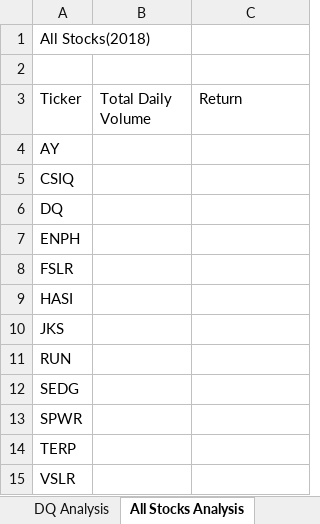
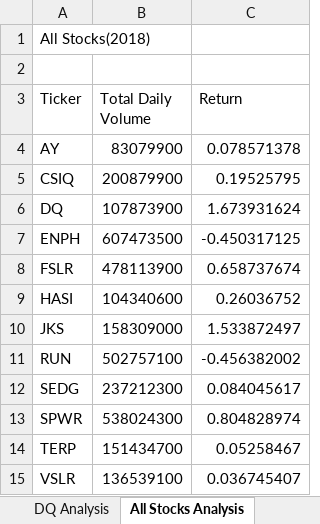
Before and after one commit to ftforney/stock-analysis, an Excel workbook: green_stocks.xlsm, sheet All Stocks Analysis, drawn as a sheet; values as stored, in another font and other column widths than the file's, no borders; the diff names each change by its address in the sheet, - before the commit and + after, or states it on an @@ line.

Commit message:
Updated the Macro for 'All Stocks Analysis' to output specified data.

```diff
--- a/green_stocks.xlsm (sheet All Stocks Analysis)
+++ b/green_stocks.xlsm (sheet All Stocks Analysis)
-B4 (Total Daily Volume): (empty)
+B4 (Total Daily Volume): 83079900
-C4 (Return): (empty)
+C4 (Return): 0.078571378
-B5 (Total Daily Volume): (empty)
+B5 (Total Daily Volume): 200879900
-C5 (Return): (empty)
+C5 (Return): 0.19525795
-B6 (Total Daily Volume): (empty)
+B6 (Total Daily Volume): 107873900
-C6 (Return): (empty)
+C6 (Return): 1.673931624
-B7 (Total Daily Volume): (empty)
+B7 (Total Daily Volume): 607473500
-C7 (Return): (empty)
+C7 (Return): -0.450317125
-B8 (Total Daily Volume): (empty)
+B8 (Total Daily Volume): 478113900
-C8 (Return): (empty)
+C8 (Return): 0.658737674
-B9 (Total Daily Volume): (empty)
+B9 (Total Daily Volume): 104340600
-C9 (Return): (empty)
+C9 (Return): 0.26036752
-B10 (Total Daily Volume): (empty)
+B10 (Total Daily Volume): 158309000
-C10 (Return): (empty)
+C10 (Return): 1.533872497
-B11 (Total Daily Volume): (empty)
+B11 (Total Daily Volume): 502757100
-C11 (Return): (empty)
+C11 (Return): -0.456382002
-B12 (Total Daily Volume): (empty)
+B12 (Total Daily Volume): 237212300
-C12 (Return): (empty)
+C12 (Return): 0.084045617
-B13 (Total Daily Volume): (empty)
+B13 (Total Daily Volume): 538024300
-C13 (Return): (empty)
+C13 (Return): 0.804828974
-B14 (Total Daily Volume): (empty)
+B14 (Total Daily Volume): 151434700
-C14 (Return): (empty)
+C14 (Return): 0.05258467
-B15 (Total Daily Volume): (empty)
+B15 (Total Daily Volume): 136539100
-C15 (Return): (empty)
+C15 (Return): 0.036745407
```
